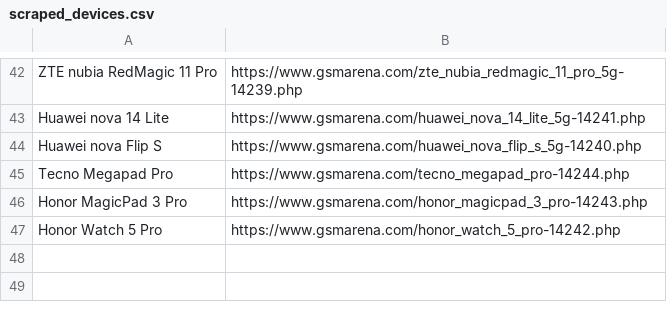
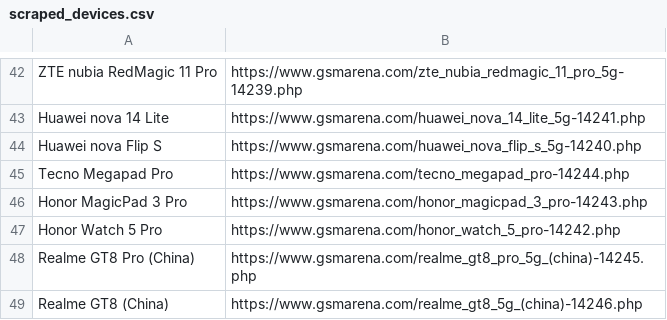
Before and after one commit to fahim12064/zuzu_notice_BOT, a CSV file: scraped_devices.csv, drawn as a sheet; only a part is shown, gaps mark what is left out; the diff names each change by its address in the sheet, - before the commit and + after, or states it on an @@ line.

```diff
--- a/scraped_devices.csv
+++ b/scraped_devices.csv
+row 48: Realme GT8 Pro (China) | https://www.gsmarena.com/realme_gt8_pro_5g_(china)-14245.php
+row 49: Realme GT8 (China) | https://www.gsmarena.com/realme_gt8_5g_(china)-14246.php
```
Also changed, not shown: 6 other files.
